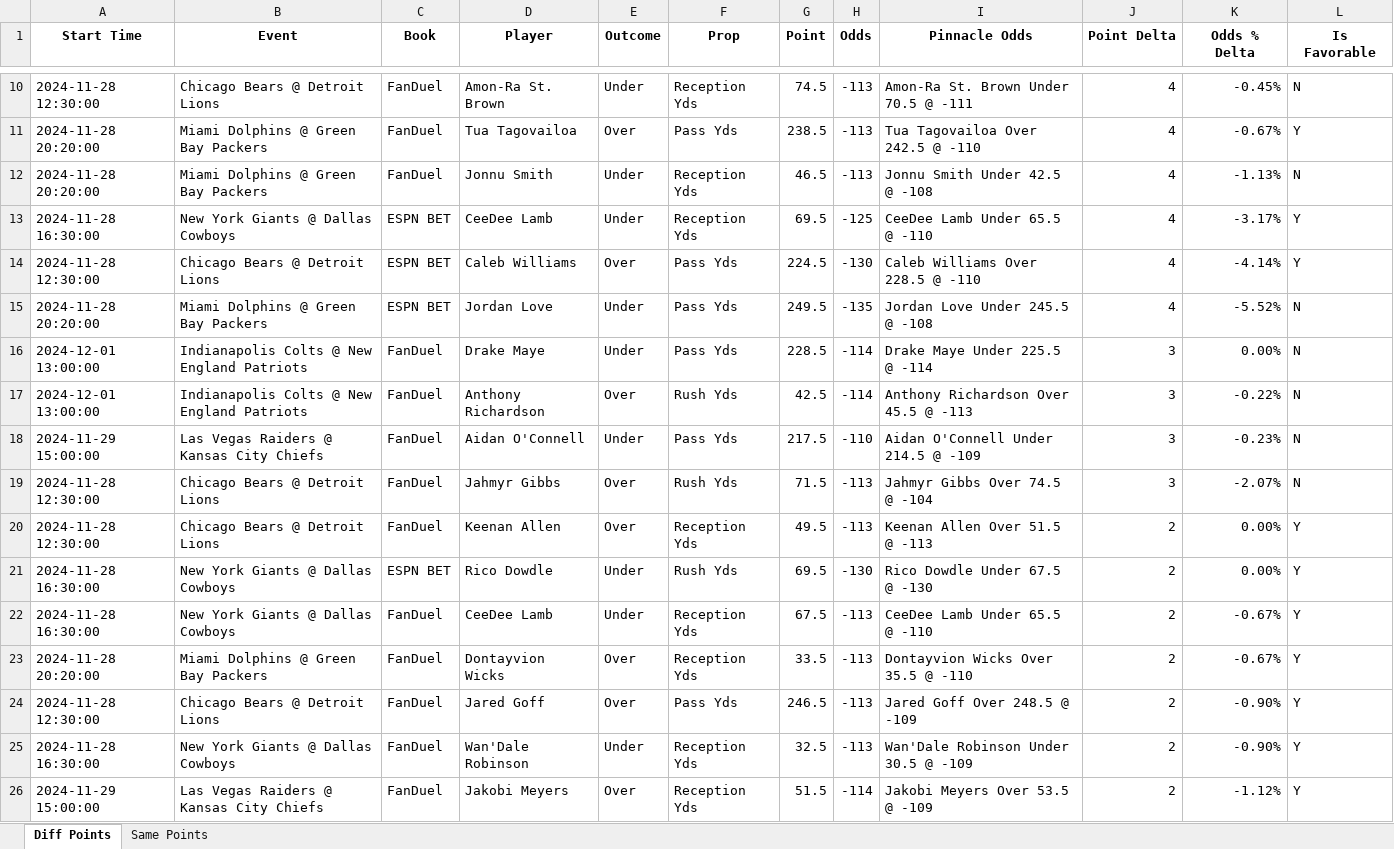
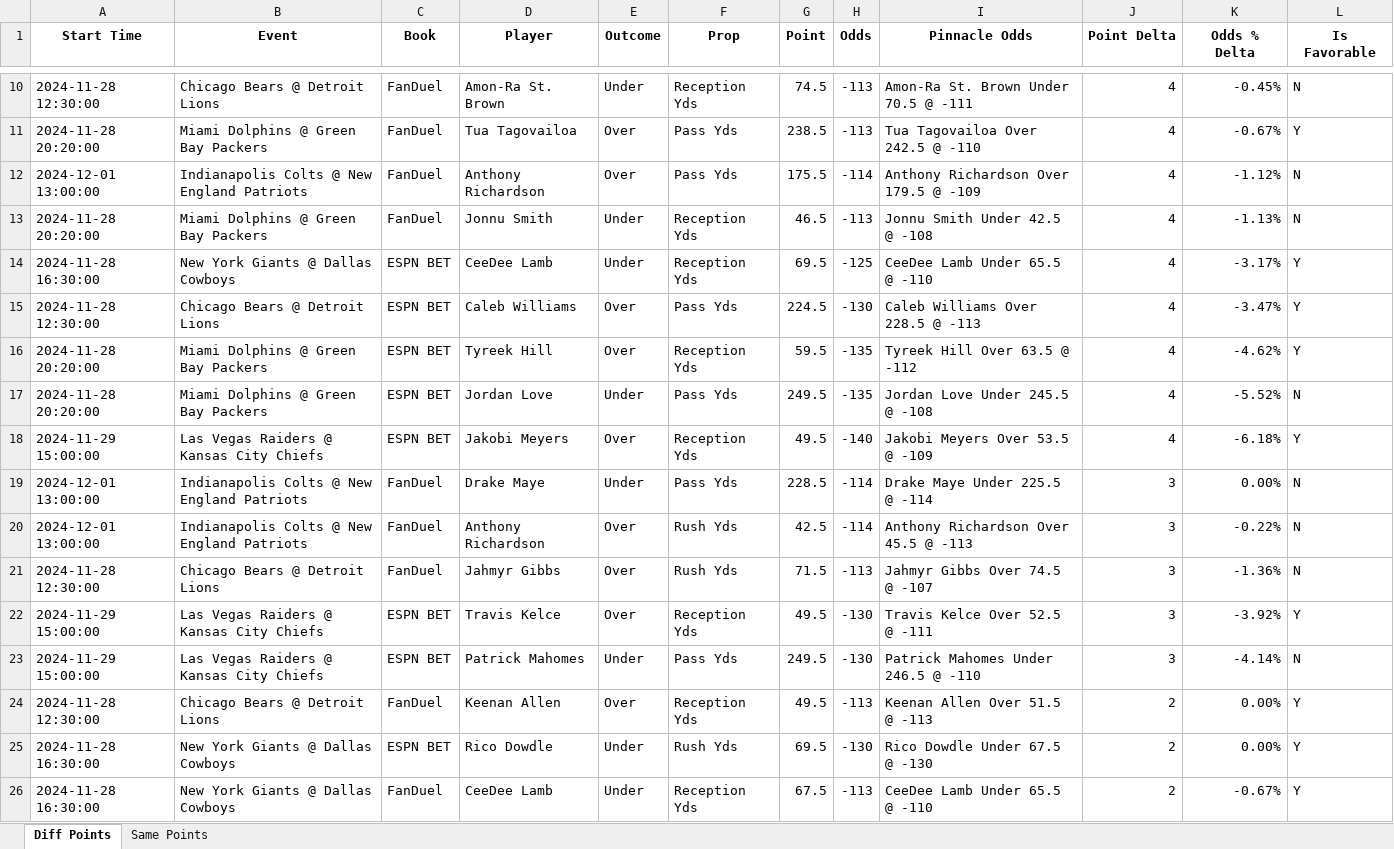
Before and after one commit to rahulShahCode/player-props-scraper, an Excel workbook: player_props.xlsx, sheet Diff Points, drawn as a sheet; only a part is shown, gaps mark what is left out; the shorter side is filled out with more unchanged rows; values as stored, in another font and other column widths than the file's, no borders; removed rows and columns are numbered as before the commit, all else as after; the diff covers the shown part only; the diff names each change by its address in the sheet, - before the commit and + after, or states it on an @@ line.

```diff
--- a/player_props.xlsx (sheet Diff Points)
+++ b/player_props.xlsx (sheet Diff Points)
+row 12: 2024-12-01 13:00:00 | Indianapolis Colts @ New England Patriots | FanDuel | Anthony Richardson | Over | Pass Yds | 175.5 | -114 | Anthony Richardson Over 179.5 @ -109 | 4 | -1.12% | N
-I15 (Pinnacle Odds): Caleb Williams Over 228.5 @ -110
+I15 (Pinnacle Odds): Caleb Williams Over 228.5 @ -113
-K15 (Odds % Delta): -4.14%
+K15 (Odds % Delta): -3.47%
+row 16: 2024-11-28 20:20:00 | Miami Dolphins @ Green Bay Packers | ESPN BET | Tyreek Hill | Over | Reception Yds | 59.5 | -135 | Tyreek Hill Over 63.5 @ -112 | 4 | -4.62% | Y
+row 18: 2024-11-29 15:00:00 | Las Vegas Raiders @ Kansas City Chiefs | ESPN BET | Jakobi Meyers | Over | Reception Yds | 49.5 | -140 | Jakobi Meyers Over 53.5 @ -109 | 4 | -6.18% | Y
-row 18: 2024-11-29 15:00:00 | Las Vegas Raiders @ Kansas City Chiefs | FanDuel | Aidan O'Connell | Under | Pass Yds | 217.5 | -110 | Aidan O'Connell Under 214.5 @ -109 | 3 | -0.23% | N
-I21 (Pinnacle Odds): Jahmyr Gibbs Over 74.5 @ -104
+I21 (Pinnacle Odds): Jahmyr Gibbs Over 74.5 @ -107
-K21 (Odds % Delta): -2.07%
+K21 (Odds % Delta): -1.36%
+row 22: 2024-11-29 15:00:00 | Las Vegas Raiders @ Kansas City Chiefs | ESPN BET | Travis Kelce | Over | Reception Yds | 49.5 | -130 | Travis Kelce Over 52.5 @ -111 | 3 | -3.92% | Y
+row 23: 2024-11-29 15:00:00 | Las Vegas Raiders @ Kansas City Chiefs | ESPN BET | Patrick Mahomes | Under | Pass Yds | 249.5 | -130 | Patrick Mahomes Under 246.5 @ -110 | 3 | -4.14% | N
```
Also changed, not shown: 17 added rows, 12 removed rows and 12 edited cells elsewhere in this sheet, sheet Same Points, 2 other files.
